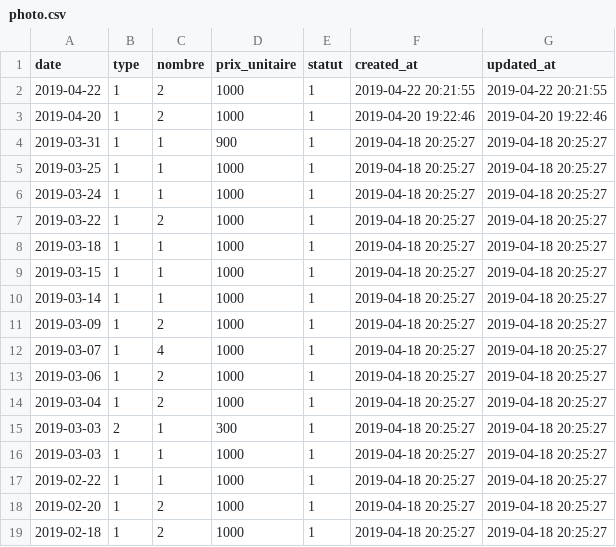
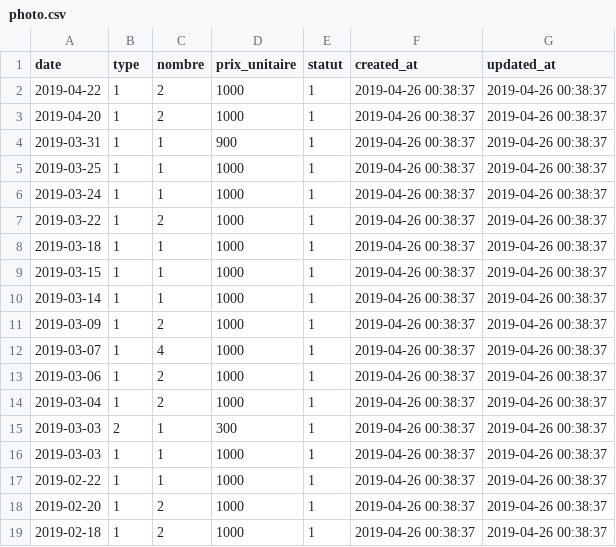
Before and after one commit to menkam/lpesecours, a CSV file: public/fichiers/photo.csv, drawn as a sheet.

```diff
--- a/public/fichiers/photo.csv
+++ b/public/fichiers/photo.csv
@@ -1,19 +1,19 @@
 date;type;nombre;prix_unitaire;statut;created_at;updated_at
-2019-04-22;1;2;1000;1;"2019-04-22 20:21:55";"2019-04-22 20:21:55"
-2019-04-20;1;2;1000;1;"2019-04-20 19:22:46";"2019-04-20 19:22:46"
-2019-03-31;1;1;900;1;"2019-04-18 20:25:27";"2019-04-18 20:25:27"
-2019-03-25;1;1;1000;1;"2019-04-18 20:25:27";"2019-04-18 20:25:27"
-2019-03-24;1;1;1000;1;"2019-04-18 20:25:27";"2019-04-18 20:25:27"
-2019-03-22;1;2;1000;1;"2019-04-18 20:25:27";"2019-04-18 20:25:27"
-2019-03-18;1;1;1000;1;"2019-04-18 20:25:27";"2019-04-18 20:25:27"
-2019-03-15;1;1;1000;1;"2019-04-18 20:25:27";"2019-04-18 20:25:27"
-2019-03-14;1;1;1000;1;"2019-04-18 20:25:27";"2019-04-18 20:25:27"
-2019-03-09;1;2;1000;1;"2019-04-18 20:25:27";"2019-04-18 20:25:27"
-2019-03-07;1;4;1000;1;"2019-04-18 20:25:27";"2019-04-18 20:25:27"
-2019-03-06;1;2;1000;1;"2019-04-18 20:25:27";"2019-04-18 20:25:27"
-2019-03-04;1;2;1000;1;"2019-04-18 20:25:27";"2019-04-18 20:25:27"
-2019-03-03;2;1;300;1;"2019-04-18 20:25:27";"2019-04-18 20:25:27"
-2019-03-03;1;1;1000;1;"2019-04-18 20:25:27";"2019-04-18 20:25:27"
-2019-02-22;1;1;1000;1;"2019-04-18 20:25:27";"2019-04-18 20:25:27"
-2019-02-20;1;2;1000;1;"2019-04-18 20:25:27";"2019-04-18 20:25:27"
-2019-02-18;1;2;1000;1;"2019-04-18 20:25:27";"2019-04-18 20:25:27"
+2019-04-22;1;2;1000;1;"2019-04-26 00:38:37";"2019-04-26 00:38:37"
+2019-04-20;1;2;1000;1;"2019-04-26 00:38:37";"2019-04-26 00:38:37"
+2019-03-31;1;1;900;1;"2019-04-26 00:38:37";"2019-04-26 00:38:37"
+2019-03-25;1;1;1000;1;"2019-04-26 00:38:37";"2019-04-26 00:38:37"
+2019-03-24;1;1;1000;1;"2019-04-26 00:38:37";"2019-04-26 00:38:37"
+2019-03-22;1;2;1000;1;"2019-04-26 00:38:37";"2019-04-26 00:38:37"
+2019-03-18;1;1;1000;1;"2019-04-26 00:38:37";"2019-04-26 00:38:37"
+2019-03-15;1;1;1000;1;"2019-04-26 00:38:37";"2019-04-26 00:38:37"
+2019-03-14;1;1;1000;1;"2019-04-26 00:38:37";"2019-04-26 00:38:37"
+2019-03-09;1;2;1000;1;"2019-04-26 00:38:37";"2019-04-26 00:38:37"
+2019-03-07;1;4;1000;1;"2019-04-26 00:38:37";"2019-04-26 00:38:37"
+2019-03-06;1;2;1000;1;"2019-04-26 00:38:37";"2019-04-26 00:38:37"
+2019-03-04;1;2;1000;1;"2019-04-26 00:38:37";"2019-04-26 00:38:37"
+2019-03-03;2;1;300;1;"2019-04-26 00:38:37";"2019-04-26 00:38:37"
+2019-03-03;1;1;1000;1;"2019-04-26 00:38:37";"2019-04-26 00:38:37"
+2019-02-22;1;1;1000;1;"2019-04-26 00:38:37";"2019-04-26 00:38:37"
+2019-02-20;1;2;1000;1;"2019-04-26 00:38:37";"2019-04-26 00:38:37"
+2019-02-18;1;2;1000;1;"2019-04-26 00:38:37";"2019-04-26 00:38:37"
```
Also changed, not shown: public/fichiers/cachet.csv, public/fichiers/message.csv, 17 other files.
